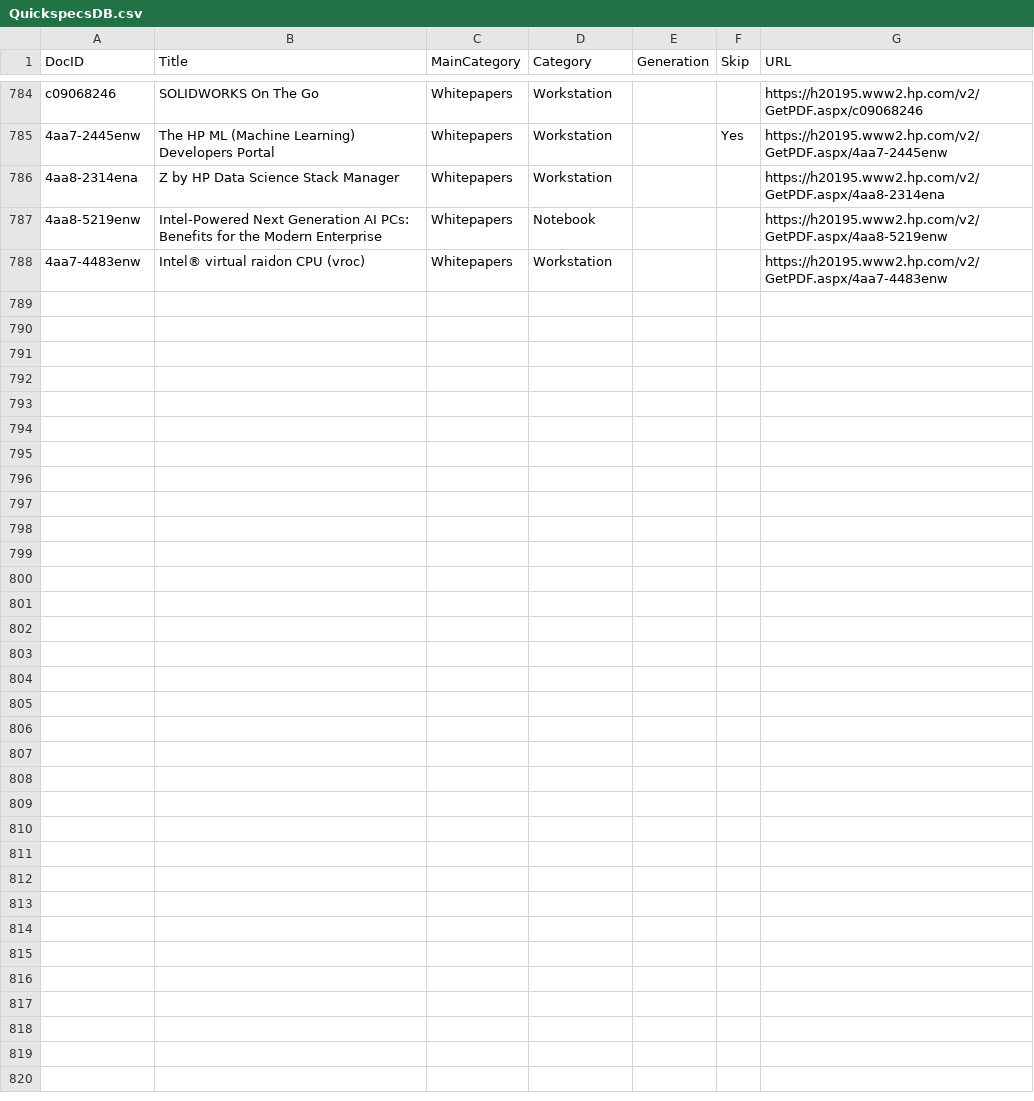
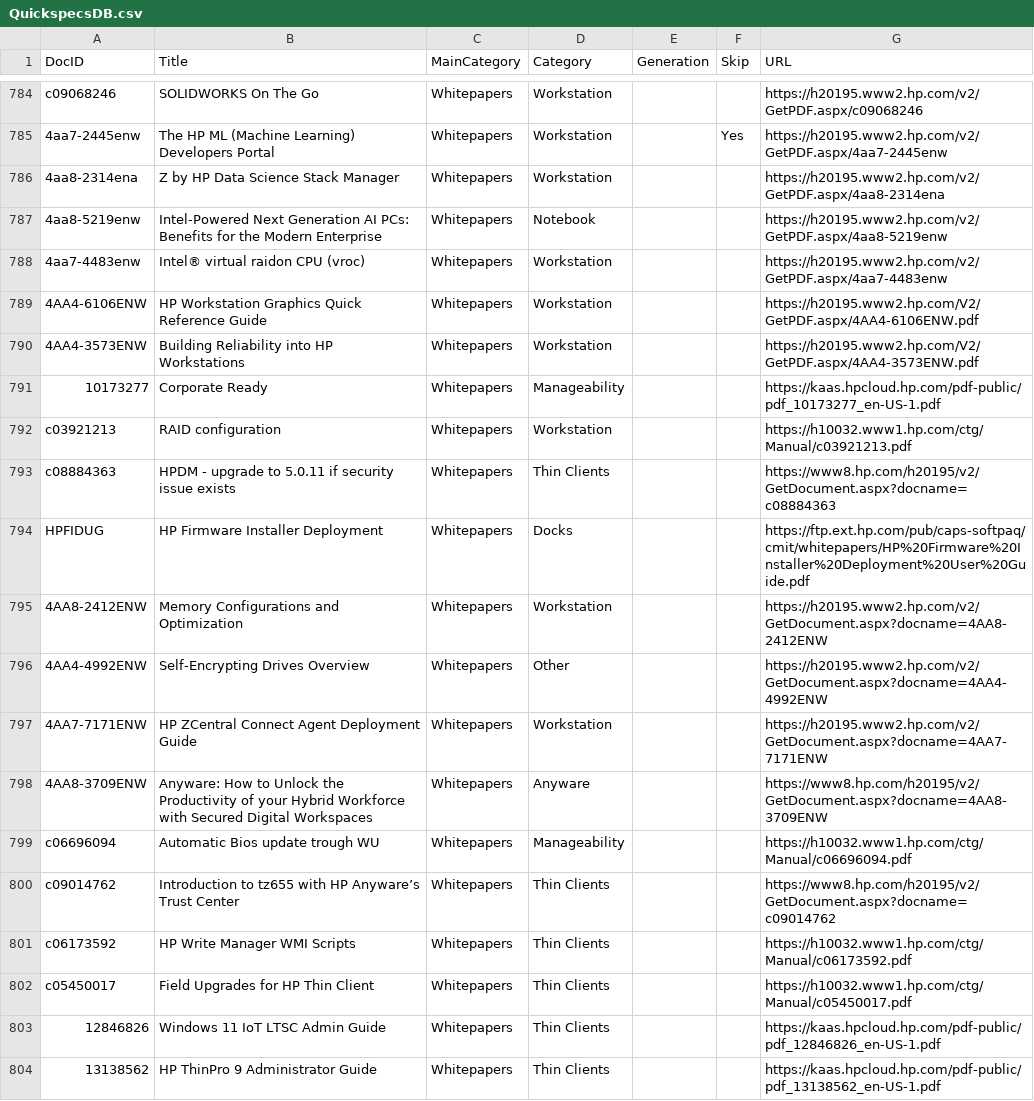
Before and after one commit to daunoua/quickspecsdb, a CSV file: QuickspecsDB.csv, drawn as a sheet; only a part is shown, gaps mark what is left out.

Commit message:
Update QuickspecsDB files (2025-12-14 01:01)

```diff
--- a/QuickspecsDB.csv
+++ b/QuickspecsDB.csv
@@ -788 +788,17 @@ c09068246,SOLIDWORKS On The Go,Whitepapers,Workstation,,,https://h20195.www2.hp.
 4aa7-4483enw,Intel® virtual raidon CPU (vroc),Whitepapers,Workstation,,,https://h20195.www2.hp.com/v2/GetPDF.aspx/4aa7-4483enw
+4AA4-6106ENW,HP Workstation Graphics Quick Reference Guide,Whitepapers,Workstation,,,https://h20195.www2.hp.com/V2/GetPDF.aspx/4AA4-6106ENW.pdf
+4AA4-3573ENW,Building Reliability into HP Workstations,Whitepapers,Workstation,,,https://h20195.www2.hp.com/V2/GetPDF.aspx/4AA4-3573ENW.pdf
+10173277,Corporate Ready,Whitepapers,Manageability,,,https://kaas.hpcloud.hp.com/pdf-public/pdf_10173277_en-US-1.pdf
+c03921213,RAID configuration,Whitepapers,Workstation,,,https://h10032.www1.hp.com/ctg/Manual/c03921213.pdf
+c08884363,HPDM - upgrade to 5.0.11 if security issue exists,Whitepapers,Thin Clients,,,https://www8.hp.com/h20195/v2/GetDocument.aspx?docname=c08884363
+HPFIDUG,HP Firmware Installer Deployment ,Whitepapers,Docks,,,https://ftp.ext.hp.com/pub/caps-softpaq/cmit/whitepapers/HP%20Firmware%20Installer%20Deployment%20User%20Guide.pdf
+4AA8-2412ENW,Memory Configurations and Optimization,Whitepapers,Workstation,,,https://h20195.www2.hp.com/v2/GetDocument.aspx?docname=4AA8-2412ENW
+4AA4-4992ENW,Self-Encrypting Drives Overview,Whitepapers,Other,,,https://h20195.www2.hp.com/v2/GetDocument.aspx?docname=4AA4-4992ENW
+4AA7-7171ENW,HP ZCentral Connect Agent Deployment Guide,Whitepapers,Workstation,,,https://h20195.www2.hp.com/v2/GetDocument.aspx?docname=4AA7-7171ENW
+4AA8-3709ENW,Anyware: How to Unlock the Productivity of your Hybrid Workforce with Secured Digital Workspaces ,Whitepapers,Anyware,,,https://www8.hp.com/h20195/v2/GetDocument.aspx?docname=4AA8-3709ENW
+c06696094,Automatic Bios update trough WU,Whitepapers,Manageability,,,https://h10032.www1.hp.com/ctg/Manual/c06696094.pdf
+c09014762,Introduction to tz655 with HP Anyware’s Trust Center,Whitepapers,Thin Clients,,,https://www8.hp.com/h20195/v2/GetDocument.aspx?docname=c09014762
+c06173592,HP Write Manager WMI Scripts,Whitepapers,Thin Clients,,,https://h10032.www1.hp.com/ctg/Manual/c06173592.pdf
+c05450017,Field Upgrades for HP Thin  Client,Whitepapers,Thin Clients,,,https://h10032.www1.hp.com/ctg/Manual/c05450017.pdf
+12846826,Windows 11 IoT LTSC Admin Guide,Whitepapers,Thin Clients,,,https://kaas.hpcloud.hp.com/pdf-public/pdf_12846826_en-US-1.pdf
+13138562,HP ThinPro 9 Administrator Guide,Whitepapers,Thin Clients,,,https://kaas.hpcloud.hp.com/pdf-public/pdf_13138562_en-US-1.pdf
```
